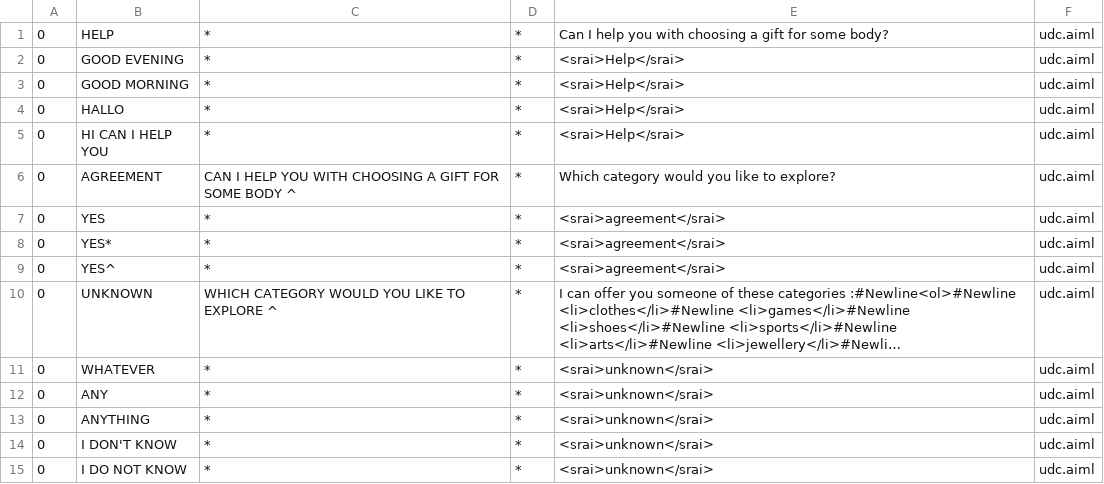
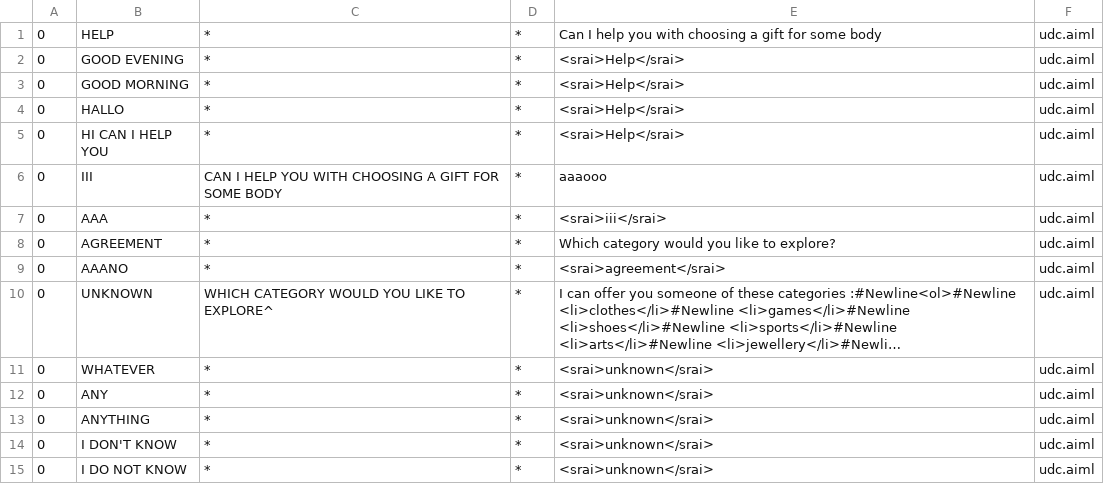
Before and after one commit to JombikMichal/Gift_chatbot, a CSV file: app/src/main/resources/bots/bot/aimlif/udc.aiml.csv, drawn as a sheet; only a part is shown; long unchanged cells end in …; removed rows and columns are numbered as before the commit, all else as after; the diff names each change by its address in the sheet, - before the commit and + after, or states it on an @@ line.

```diff
--- a/app/src/main/resources/bots/bot/aimlif/udc.aiml.csv
+++ b/app/src/main/resources/bots/bot/aimlif/udc.aiml.csv
-E1: …for some body?
+E1: …for some body
+row 6: 0 | III | CAN I HELP YOU WITH CHOOSING A GIFT FOR SOME BODY | * | aaaooo | udc.aiml
+row 7: 0 | AAA | * | * | <srai>iii</srai> | udc.aiml
-C8: CAN I HELP YOU WITH CHOOSING A GIFT FOR SOME BODY ^
+C8: *
-B9: YES
+B9: AAANO
-row 8: 0 | YES* | * | * | <srai>agreement</srai> | udc.aiml
-row 9: 0 | YES^ | * | * | <srai>agreement</srai> | udc.aiml
-C10: WHICH CATEGORY WOULD YOU LIKE TO EXPLORE ^
+C10: WHICH CATEGORY WOULD YOU LIKE TO EXPLORE^
```
Also changed, not shown: 6 other files.
